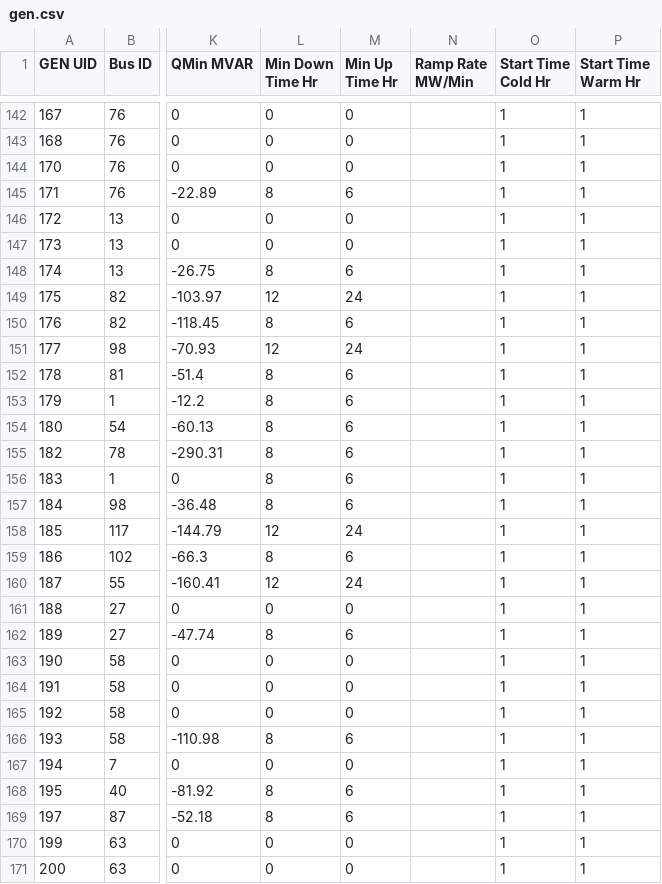
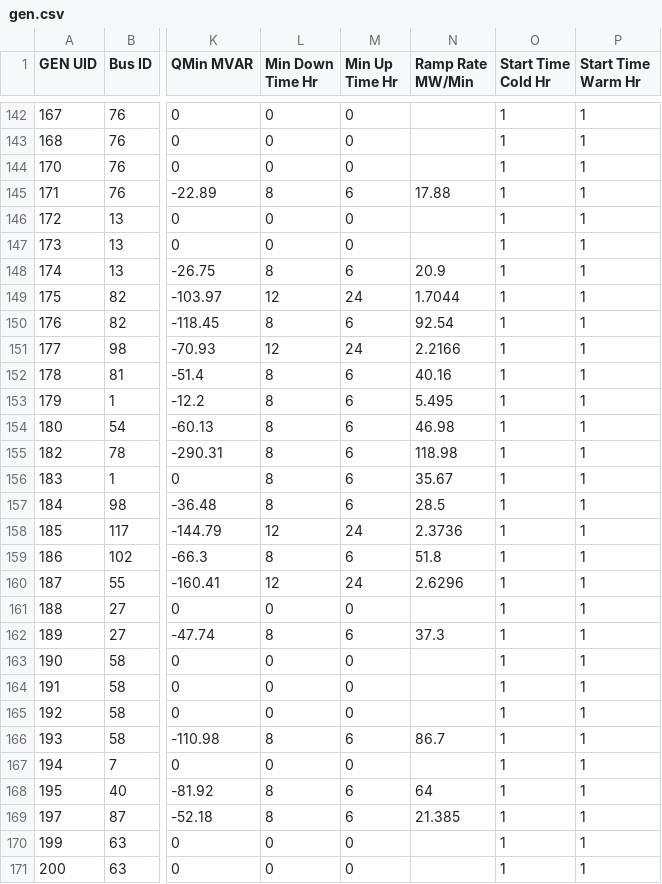
Before and after one commit to IDAES/idaes-gtep, a CSV file: run 430/Prescient/gen.csv, drawn as a sheet; only a part is shown, gaps mark what is left out; the diff covers the shown part only; the diff names each change by its address in the sheet, - before the commit and + after, or states it on an @@ line.

```diff
--- a/run 430/Prescient/gen.csv
+++ b/run 430/Prescient/gen.csv
-N145 (Ramp Rate MW/Min): (empty)
+N145 (Ramp Rate MW/Min): 17.88
-N148 (Ramp Rate MW/Min): (empty)
+N148 (Ramp Rate MW/Min): 20.9
-N149 (Ramp Rate MW/Min): (empty)
+N149 (Ramp Rate MW/Min): 1.7044
-N150 (Ramp Rate MW/Min): (empty)
+N150 (Ramp Rate MW/Min): 92.54
-N151 (Ramp Rate MW/Min): (empty)
+N151 (Ramp Rate MW/Min): 2.2166
-N152 (Ramp Rate MW/Min): (empty)
+N152 (Ramp Rate MW/Min): 40.16
-N153 (Ramp Rate MW/Min): (empty)
+N153 (Ramp Rate MW/Min): 5.495
-N154 (Ramp Rate MW/Min): (empty)
+N154 (Ramp Rate MW/Min): 46.98
-N155 (Ramp Rate MW/Min): (empty)
+N155 (Ramp Rate MW/Min): 118.98
-N156 (Ramp Rate MW/Min): (empty)
+N156 (Ramp Rate MW/Min): 35.67
-N157 (Ramp Rate MW/Min): (empty)
+N157 (Ramp Rate MW/Min): 28.5
-N158 (Ramp Rate MW/Min): (empty)
+N158 (Ramp Rate MW/Min): 2.3736
-N159 (Ramp Rate MW/Min): (empty)
+N159 (Ramp Rate MW/Min): 51.8
-N160 (Ramp Rate MW/Min): (empty)
+N160 (Ramp Rate MW/Min): 2.6296
-N162 (Ramp Rate MW/Min): (empty)
+N162 (Ramp Rate MW/Min): 37.3
-N166 (Ramp Rate MW/Min): (empty)
+N166 (Ramp Rate MW/Min): 86.7
-N168 (Ramp Rate MW/Min): (empty)
+N168 (Ramp Rate MW/Min): 64
-N169 (Ramp Rate MW/Min): (empty)
+N169 (Ramp Rate MW/Min): 21.385
```
Also changed, not shown: 129 edited cells elsewhere in this file, gtep/data/123_Bus_Coal/Prescient/gen.csv, 12 other files.
